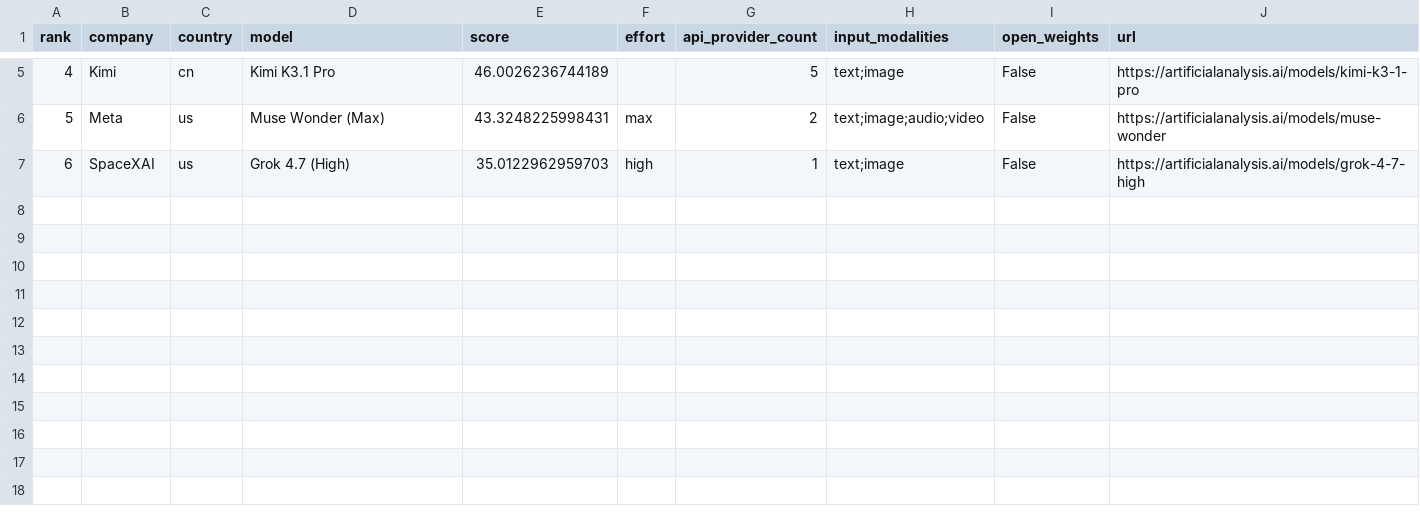
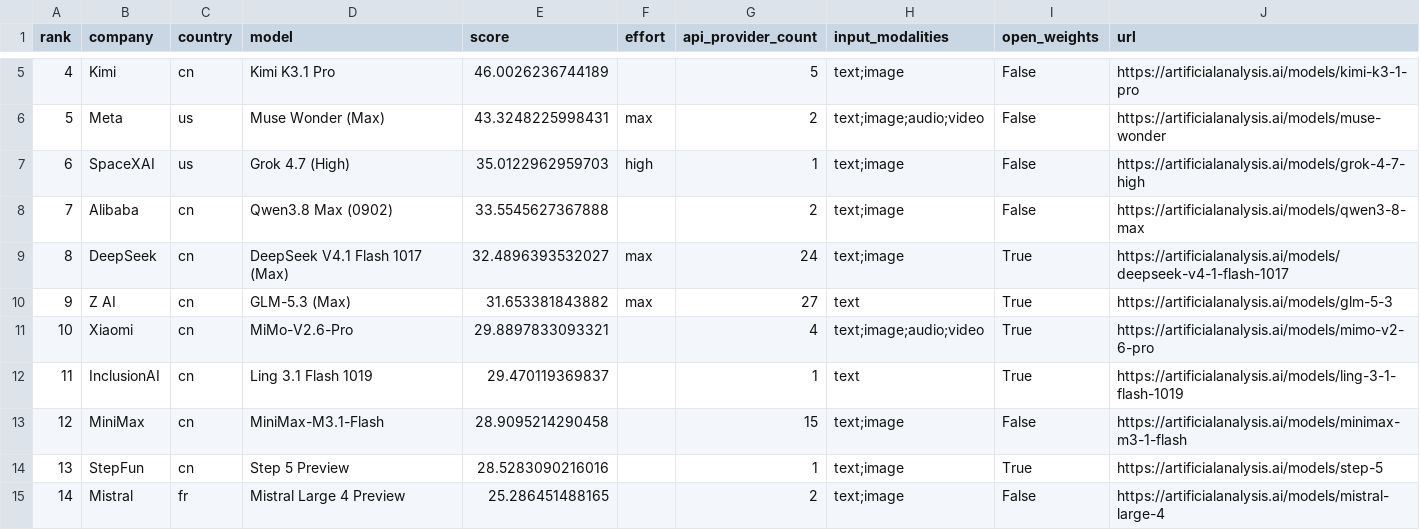
Before and after one commit to MetaWarlock/ai-fair-rating, a CSV file: examples/rating.csv, drawn as a sheet; only a part is shown, gaps mark what is left out.

Commit message:
Use Qwen 27B as Intelligence cutoff and include all coding scores

```diff
--- a/examples/rating.csv
+++ b/examples/rating.csv
@@ -7 +7,9 @@
 6,SpaceXAI,us,Grok 4.7 (High),35.0122962959703,high,1,text;image,False,https://artificialanalysis.ai/models/grok-4-7-high
+7,Alibaba,cn,Qwen3.8 Max (0902),33.5545627367888,,2,text;image,False,https://artificialanalysis.ai/models/qwen3-8-max
+8,DeepSeek,cn,DeepSeek V4.1 Flash 1017 (Max),32.4896393532027,max,24,text;image,True,https://artificialanalysis.ai/models/deepseek-v4-1-flash-1017
+9,Z AI,cn,GLM-5.3 (Max),31.653381843882,max,27,text,True,https://artificialanalysis.ai/models/glm-5-3
+10,Xiaomi,cn,MiMo-V2.6-Pro,29.8897833093321,,4,text;image;audio;video,True,https://artificialanalysis.ai/models/mimo-v2-6-pro
+11,InclusionAI,cn,Ling 3.1 Flash 1019,29.470119369837,,1,text,True,https://artificialanalysis.ai/models/ling-3-1-flash-1019
+12,MiniMax,cn,MiniMax-M3.1-Flash,28.9095214290458,,15,text;image,False,https://artificialanalysis.ai/models/minimax-m3-1-flash
+13,StepFun,cn,Step 5 Preview,28.5283090216016,,1,text;image,True,https://artificialanalysis.ai/models/step-5
+14,Mistral,fr,Mistral Large 4 Preview,25.286451488165,,2,text;image,False,https://artificialanalysis.ai/models/mistral-large-4
```
Also changed, not shown: examples/coding-agents/rating.csv, 11 other files.
